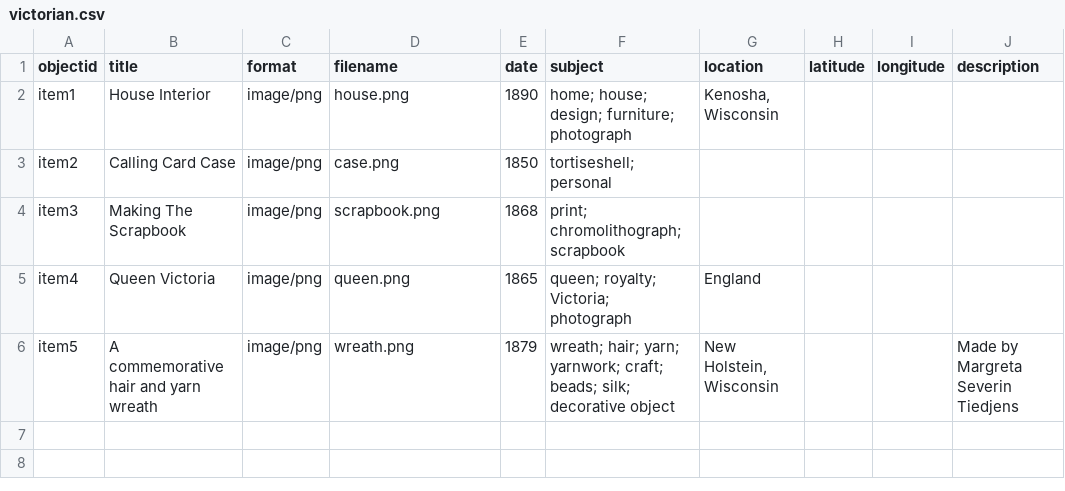
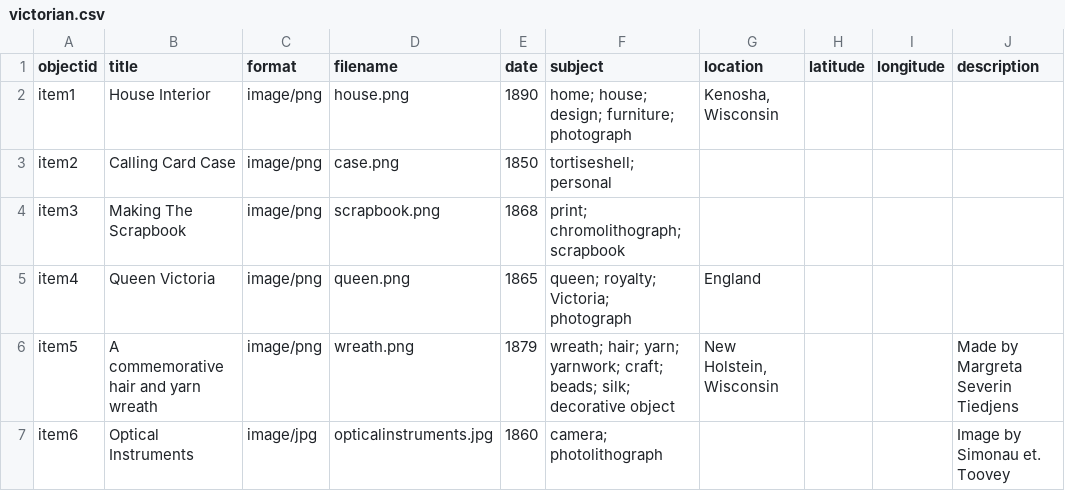
Before and after one commit to jkcronin/VictorianVisualCulture, a CSV file: _data/victorian.csv, drawn as a sheet; the diff names each change by its address in the sheet, - before the commit and + after, or states it on an @@ line.

Commit message:
Add files via upload

```diff
--- a/_data/victorian.csv
+++ b/_data/victorian.csv
+row 7: item6 | Optical Instruments | image/jpg | opticalinstruments.jpg | 1860 | camera; photolithograph |  |  |  | Image by Simonau et. Toovey
```
